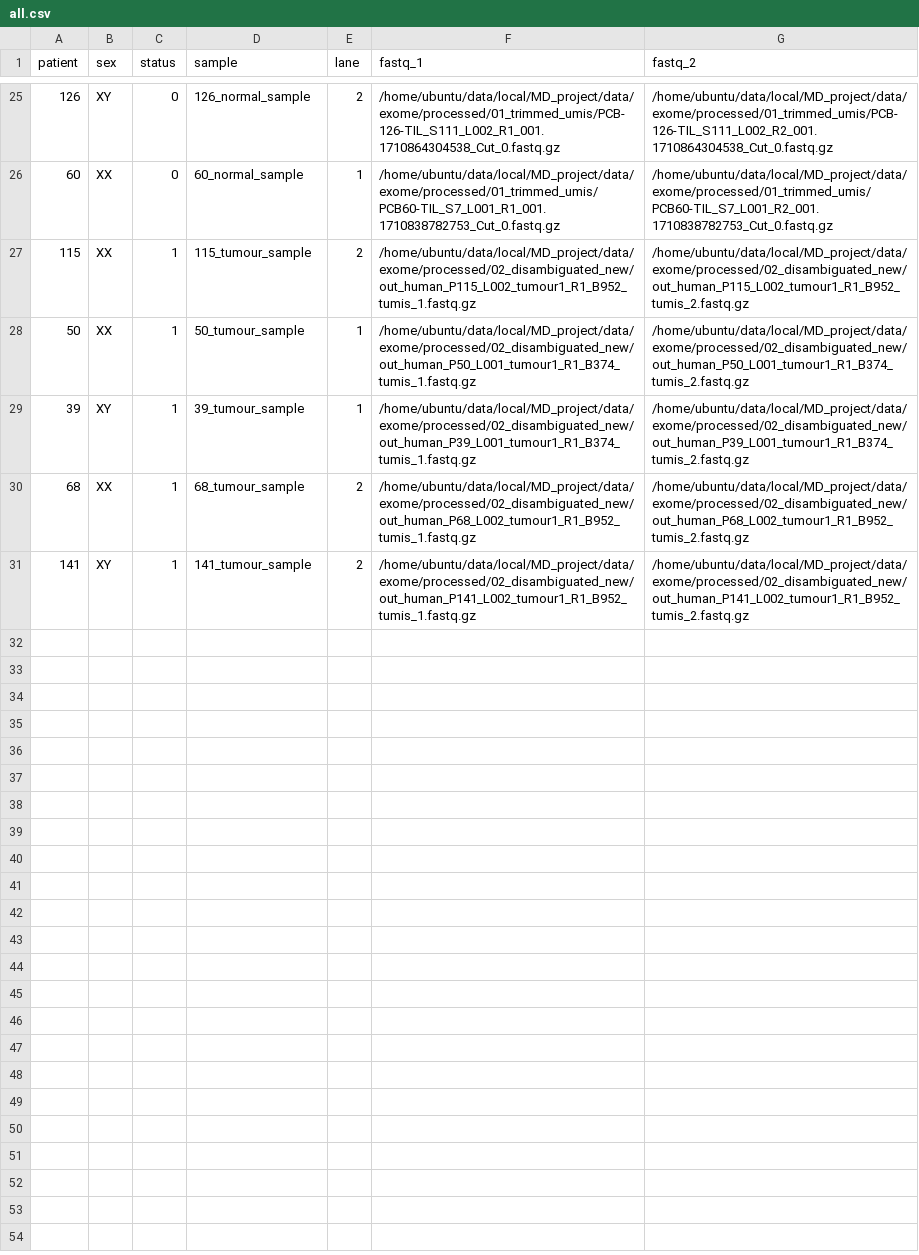
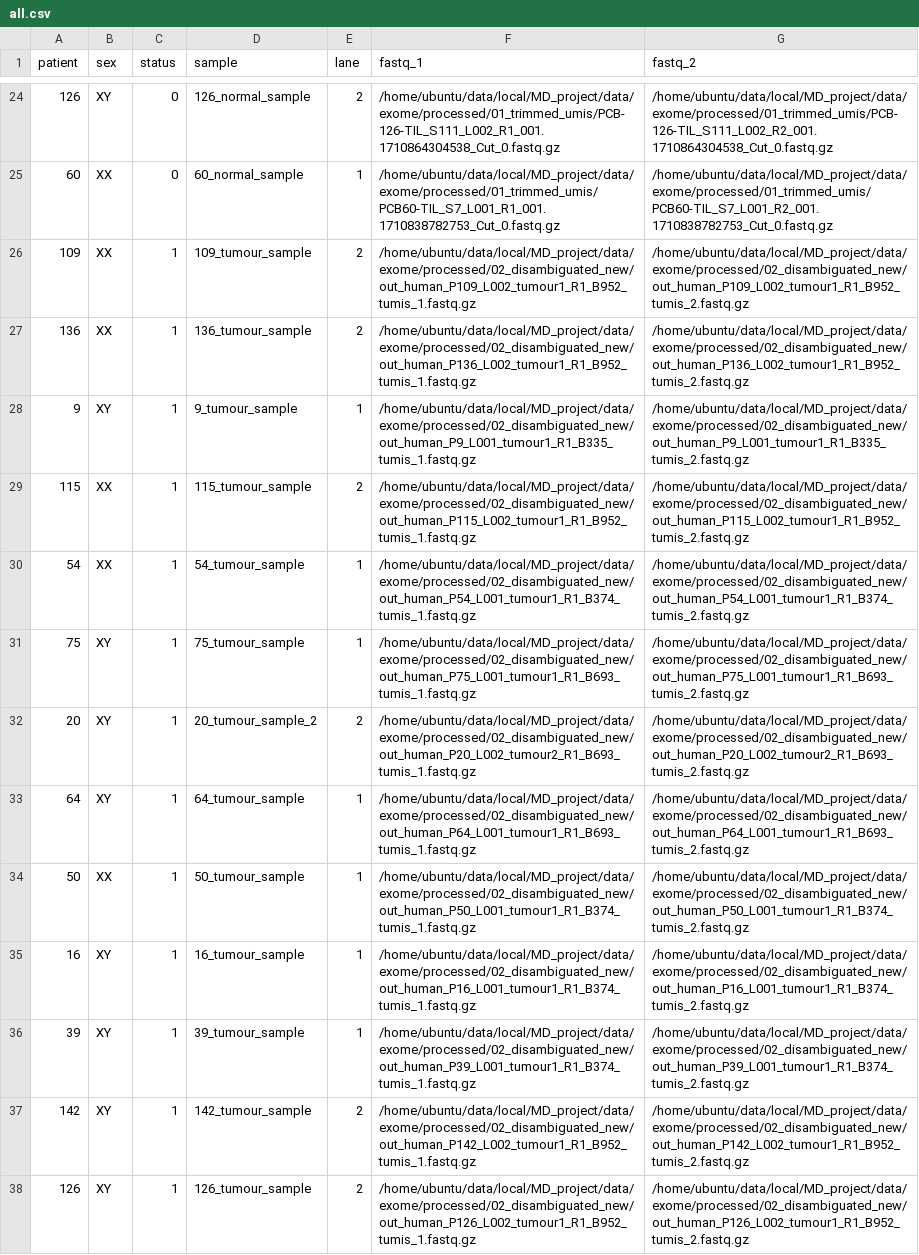
Before and after one commit to KevinYSM/MD_project, a CSV file: scripts/pipelines/exome/04_samplesheets/samplesheets/all.csv, drawn as a sheet; only a part is shown, gaps mark what is left out; the shorter side is filled out with more unchanged rows; the diff covers the shown part only; the diff names each change by its address in the sheet, - before the commit and + after, or states it on an @@ line.

```diff
--- a/scripts/pipelines/exome/04_samplesheets/samplesheets/all.csv
+++ b/scripts/pipelines/exome/04_samplesheets/samplesheets/all.csv
+row 26: 109 | XX | 1 | 109_tumour_sample | 2 | /home/ubuntu/data/local/MD_project/data/exome/processed/02_disambiguated_new/out_human_P109_L002_tumour1_R1_B952_tumis_1.fastq.gz | /home/ubuntu/data/local/MD_project/data/exome/processed/02_disambiguated_new/out_human_P109_L002_tumour1_R1_B952_tumis_2.fastq.gz
+row 27: 136 | XX | 1 | 136_tumour_sample | 2 | /home/ubuntu/data/local/MD_project/data/exome/processed/02_disambiguated_new/out_human_P136_L002_tumour1_R1_B952_tumis_1.fastq.gz | /home/ubuntu/data/local/MD_project/data/exome/processed/02_disambiguated_new/out_human_P136_L002_tumour1_R1_B952_tumis_2.fastq.gz
+row 28: 9 | XY | 1 | 9_tumour_sample | 1 | /home/ubuntu/data/local/MD_project/data/exome/processed/02_disambiguated_new/out_human_P9_L001_tumour1_R1_B335_tumis_1.fastq.gz | /home/ubuntu/data/local/MD_project/data/exome/processed/02_disambiguated_new/out_human_P9_L001_tumour1_R1_B335_tumis_2.fastq.gz
+row 30: 54 | XX | 1 | 54_tumour_sample | 1 | /home/ubuntu/data/local/MD_project/data/exome/processed/02_disambiguated_new/out_human_P54_L001_tumour1_R1_B374_tumis_1.fastq.gz | /home/ubuntu/data/local/MD_project/data/exome/processed/02_disambiguated_new/out_human_P54_L001_tumour1_R1_B374_tumis_2.fastq.gz
+row 31: 75 | XY | 1 | 75_tumour_sample | 1 | /home/ubuntu/data/local/MD_project/data/exome/processed/02_disambiguated_new/out_human_P75_L001_tumour1_R1_B693_tumis_1.fastq.gz | /home/ubuntu/data/local/MD_project/data/exome/processed/02_disambiguated_new/out_human_P75_L001_tumour1_R1_B693_tumis_2.fastq.gz
+row 32: 20 | XY | 1 | 20_tumour_sample_2 | 2 | /home/ubuntu/data/local/MD_project/data/exome/processed/02_disambiguated_new/out_human_P20_L002_tumour2_R1_B693_tumis_1.fastq.gz | /home/ubuntu/data/local/MD_project/data/exome/processed/02_disambiguated_new/out_human_P20_L002_tumour2_R1_B693_tumis_2.fastq.gz
+row 33: 64 | XY | 1 | 64_tumour_sample | 1 | /home/ubuntu/data/local/MD_project/data/exome/processed/02_disambiguated_new/out_human_P64_L001_tumour1_R1_B693_tumis_1.fastq.gz | /home/ubuntu/data/local/MD_project/data/exome/processed/02_disambiguated_new/out_human_P64_L001_tumour1_R1_B693_tumis_2.fastq.gz
+row 35: 16 | XY | 1 | 16_tumour_sample | 1 | /home/ubuntu/data/local/MD_project/data/exome/processed/02_disambiguated_new/out_human_P16_L001_tumour1_R1_B374_tumis_1.fastq.gz | /home/ubuntu/data/local/MD_project/data/exome/processed/02_disambiguated_new/out_human_P16_L001_tumour1_R1_B374_tumis_2.fastq.gz
+row 37: 142 | XY | 1 | 142_tumour_sample | 2 | /home/ubuntu/data/local/MD_project/data/exome/processed/02_disambiguated_new/out_human_P142_L002_tumour1_R1_B952_tumis_1.fastq.gz | /home/ubuntu/data/local/MD_project/data/exome/processed/02_disambiguated_new/out_human_P142_L002_tumour1_R1_B952_tumis_2.fastq.gz
+row 38: 126 | XY | 1 | 126_tumour_sample | 2 | /home/ubuntu/data/local/MD_project/data/exome/processed/02_disambiguated_new/out_human_P126_L002_tumour1_R1_B952_tumis_1.fastq.gz | /home/ubuntu/data/local/MD_project/data/exome/processed/02_disambiguated_new/out_human_P126_L002_tumour1_R1_B952_tumis_2.fastq.gz
```
Also changed, not shown: 11 added rows and 2 removed rows elsewhere in this file, scripts/pipelines/exome/file_rename_tumis_table.csv, 24 other files.
